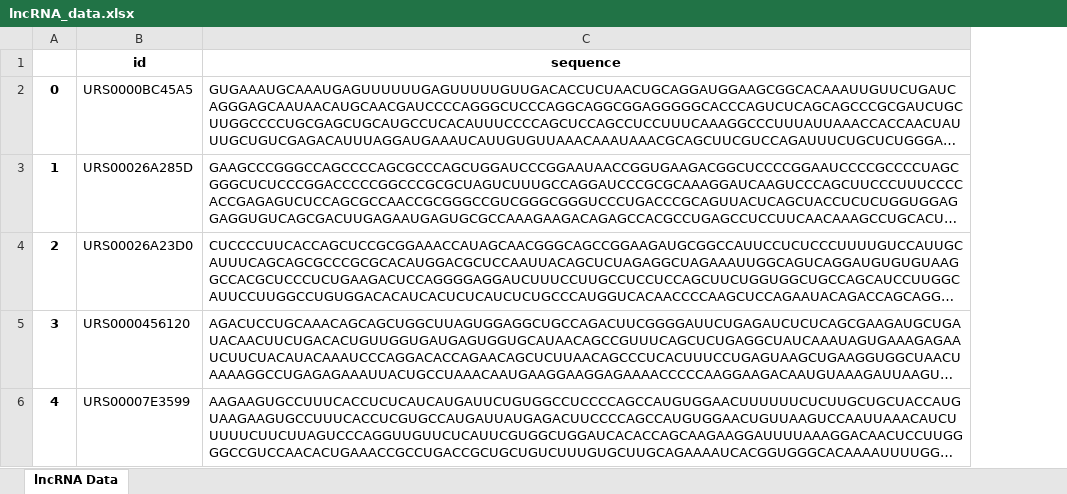
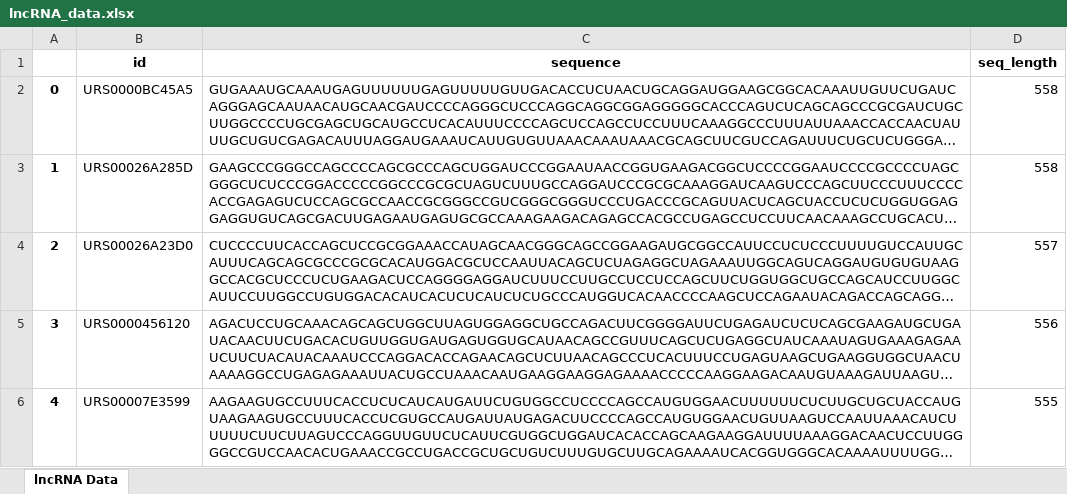
Before and after one commit to miRastic/CTRC-Basic, an Excel workbook: Swadha/lncRNA_data.xlsx, sheet lncRNA Data, drawn as a sheet; only a part is shown; long unchanged cells end in …; values as stored, in another font and other column widths than the file's, no borders; the diff covers the shown part only; the diff names each change by its address in the sheet, - before the commit and + after, or states it on an @@ line.

Commit message:
for larger sequence data

```diff
--- a/Swadha/lncRNA_data.xlsx (sheet lncRNA Data)
+++ b/Swadha/lncRNA_data.xlsx (sheet lncRNA Data)
+column D (seq_length), rows 2-6: 558 | 558 | 557 | 556 | 555
```
Also changed, not shown: 10 added rows elsewhere in this sheet, 2 other files.
